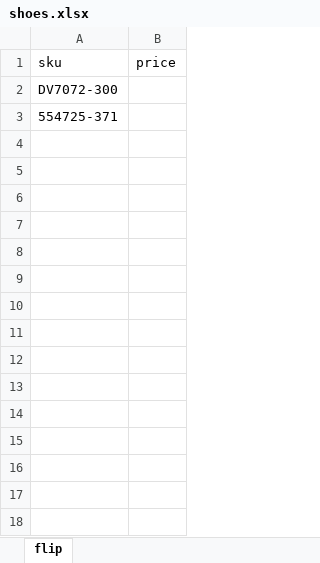
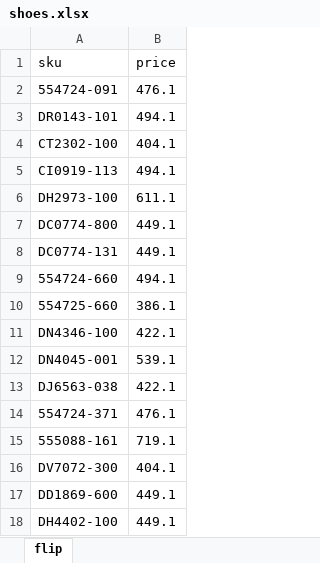
Before and after one commit to nudam00/BestSizesStockx, an Excel workbook: shoes.xlsx, sheet flip, drawn as a sheet; values as stored, in another font and other column widths than the file's, no borders; removed rows and columns are numbered as before the commit, all else as after; the diff names each change by its address in the sheet, - before the commit and + after, or states it on an @@ line.

```diff
--- a/shoes.xlsx (sheet flip)
+++ b/shoes.xlsx (sheet flip)
+row 2: 554724-091 | 476.1
+row 3: DR0143-101 | 494.1
+row 4: CT2302-100 | 404.1
+row 5: CI0919-113 | 494.1
+row 6: DH2973-100 | 611.1
+row 7: DC0774-800 | 449.1
+row 8: DC0774-131 | 449.1
+row 9: 554724-660 | 494.1
+row 10: 554725-660 | 386.1
+row 11: DN4346-100 | 422.1
+row 12: DN4045-001 | 539.1
+row 13: DJ6563-038 | 422.1
+row 14: 554724-371 | 476.1
+row 15: 555088-161 | 719.1
-B16 (price): (empty)
+B16 (price): 404.1
-row 3: 554725-371
+row 17: DD1869-600 | 449.1
+row 18: DH4402-100 | 449.1
```
Also changed, not shown: worth.xlsx, 2 other files.
